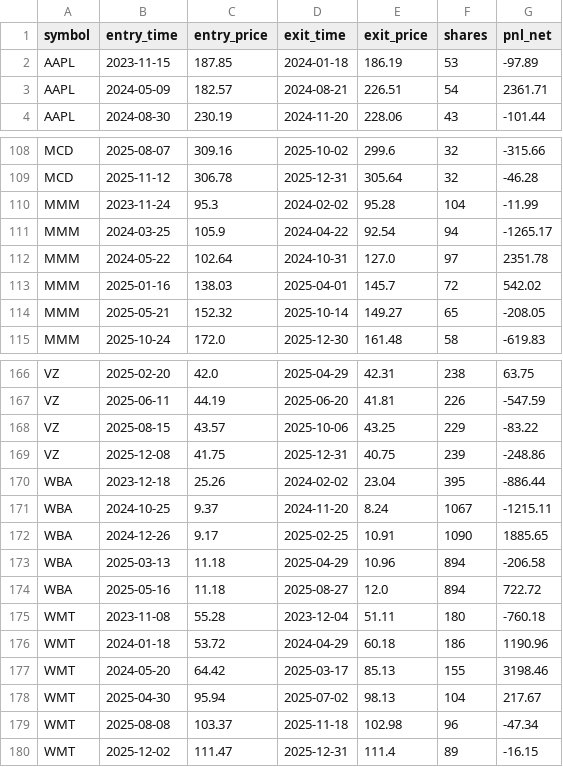
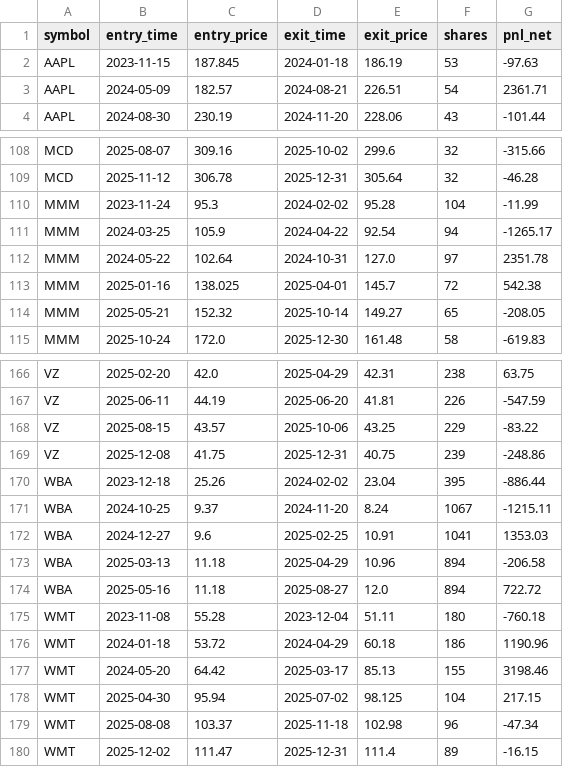
Before and after one commit to forus4747-droid/Add-a-README, a CSV file: trading-lab/results/trades/nautilus_S2.csv, drawn as a sheet; only a part is shown, gaps mark what is left out; the diff covers the shown part only.

```diff
--- a/trading-lab/results/trades/nautilus_S2.csv
+++ b/trading-lab/results/trades/nautilus_S2.csv
@@ -1,3 +1,3 @@
 symbol,entry_time,entry_price,exit_time,exit_price,shares,pnl_net
-AAPL,2023-11-15,187.85,2024-01-18,186.19,53,-97.89
+AAPL,2023-11-15,187.845,2024-01-18,186.19,53,-97.63
 AAPL,2024-05-09,182.57,2024-08-21,226.51,54,2361.71
@@ -112,3 +112,3 @@ MMM,2024-03-25,105.9,2024-04-22,92.54,94,-1265.17
 MMM,2024-05-22,102.64,2024-10-31,127.0,97,2351.78
-MMM,2025-01-16,138.03,2025-04-01,145.7,72,542.02
+MMM,2025-01-16,138.025,2025-04-01,145.7,72,542.38
 MMM,2025-05-21,152.32,2025-10-14,149.27,65,-208.05
@@ -171,3 +171,3 @@ WBA,2023-12-18,25.26,2024-02-02,23.04,395,-886.44
 WBA,2024-10-25,9.37,2024-11-20,8.24,1067,-1215.11
-WBA,2024-12-26,9.17,2025-02-25,10.91,1090,1885.65
+WBA,2024-12-27,9.6,2025-02-25,10.91,1041,1353.03
 WBA,2025-03-13,11.18,2025-04-29,10.96,894,-206.58
@@ -177,3 +177,3 @@ WMT,2024-01-18,53.72,2024-04-29,60.18,186,1190.96
 WMT,2024-05-20,64.42,2025-03-17,85.13,155,3198.46
-WMT,2025-04-30,95.94,2025-07-02,98.13,104,217.67
+WMT,2025-04-30,95.94,2025-07-02,98.125,104,217.15
 WMT,2025-08-08,103.37,2025-11-18,102.98,96,-47.34
```
Also changed, not shown: 16 edited cells elsewhere in this file, 10 other files.
